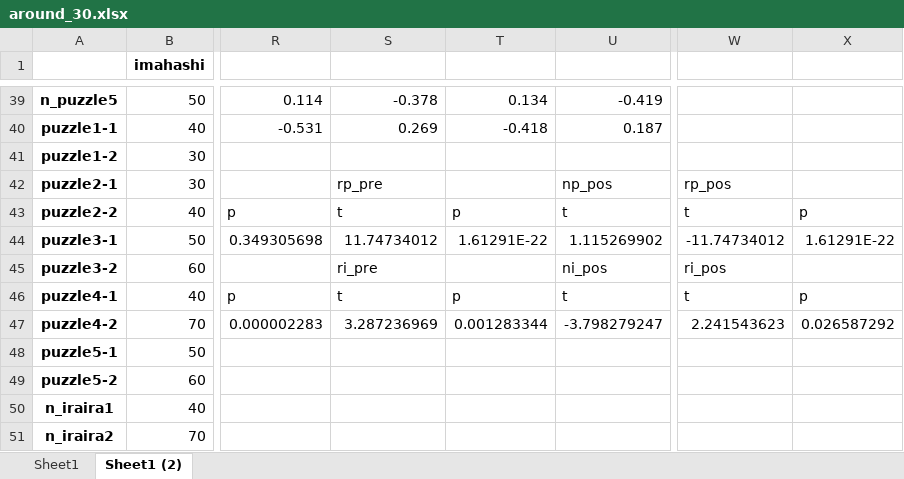
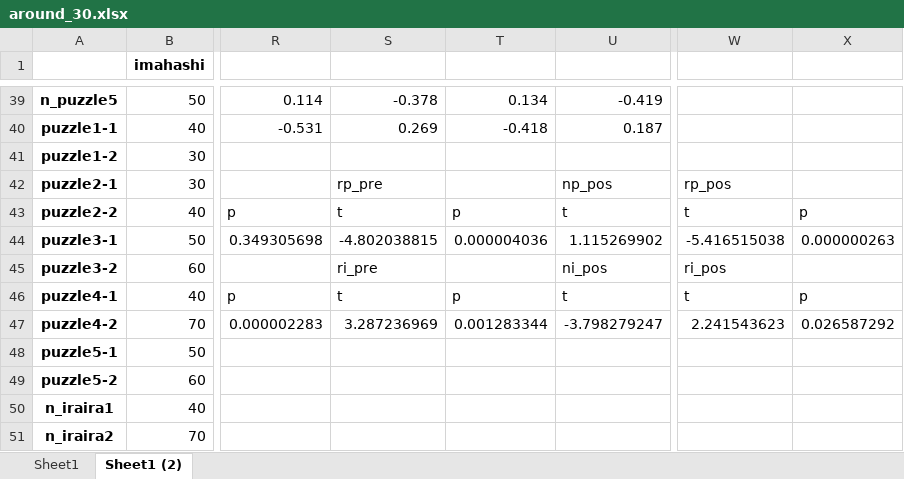
Before and after one commit to ha-yuka/b4_analysis, an Excel workbook: kaiseki/around_30.xlsx, sheet Sheet1 (2), drawn as a sheet; only a part is shown, gaps mark what is left out; values as stored, in another font and other column widths than the file's, no borders; conditional formats not drawn; the diff names each change by its address in the sheet, - before the commit and + after, or states it on an @@ line.

```diff
--- a/kaiseki/around_30.xlsx (sheet Sheet1 (2))
+++ b/kaiseki/around_30.xlsx (sheet Sheet1 (2))
-S44: 11.74734012
+S44: -4.802038815
-T44: 1.61291E-22
+T44: 0.000004036
-W44: -11.74734012
+W44: -5.416515038
-X44: 1.61291E-22
+X44: 0.000000263
```
Also changed, not shown: charts or pictures, kaiseki/around_100.xlsx, kaiseki/around_150.xlsx, 6 other files.
